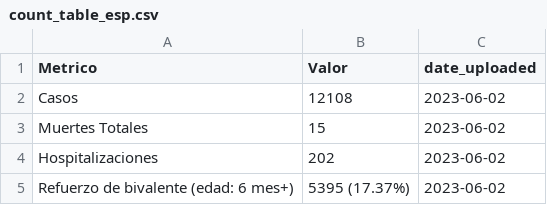
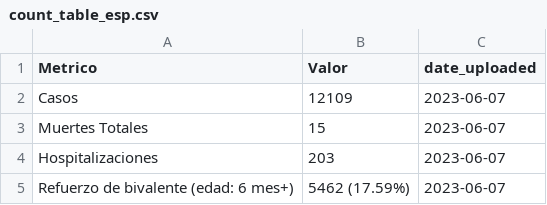
Before and after one commit to h-hedman/scph, a CSV file: covid-19/output-data/count_table_esp.csv, drawn as a sheet.

```diff
--- a/covid-19/output-data/count_table_esp.csv
+++ b/covid-19/output-data/count_table_esp.csv
@@ -1,5 +1,5 @@
 "Metrico","Valor","date_uploaded"
-"Casos","12108",2023-06-02
-"Muertes Totales","15",2023-06-02
-"Hospitalizaciones","202",2023-06-02
-"Refuerzo de bivalente (edad: 6 mes+)","5395 (17.37%)",2023-06-02
+"Casos","12109",2023-06-07
+"Muertes Totales","15",2023-06-07
+"Hospitalizaciones","203",2023-06-07
+"Refuerzo de bivalente (edad: 6 mes+)","5462 (17.59%)",2023-06-07
```
Also changed, not shown: covid-19/output-data/pon_incidence_8wk_eng.csv, covid-19/output-data/pon_incidence_8wk_esp.csv, 3 other files.
